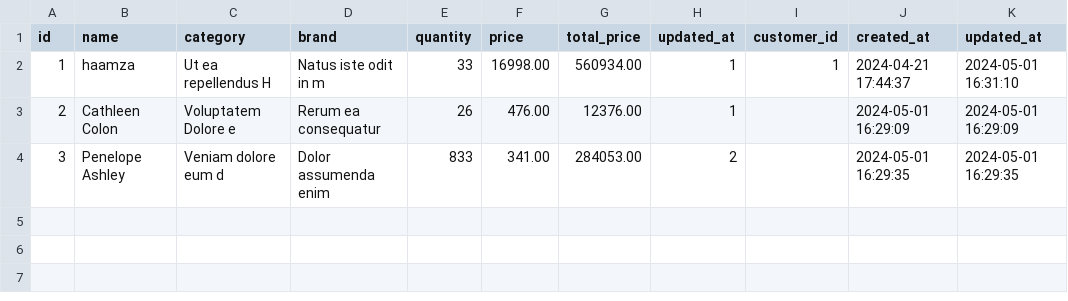
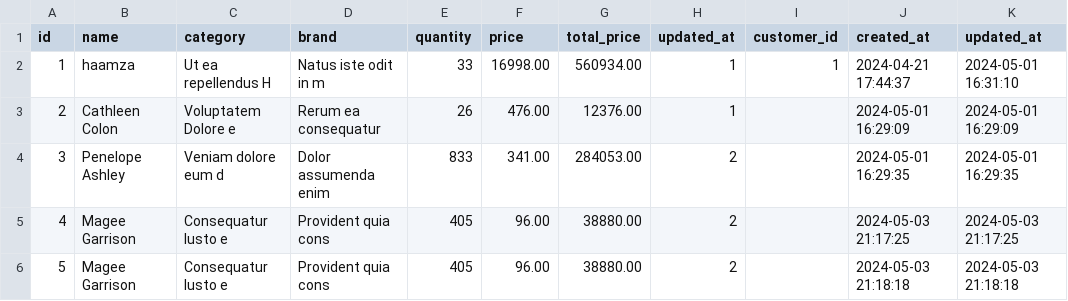
Before and after one commit to hamza2829/ERP_Internal_BI, a CSV file: flaskProject/csv_generator/products.csv, drawn as a sheet; the diff names each change by its address in the sheet, - before the commit and + after, or states it on an @@ line.

```diff
--- a/flaskProject/csv_generator/products.csv
+++ b/flaskProject/csv_generator/products.csv
+row 5: 4 | Magee Garrison | Consequatur Iusto e | Provident quia cons | 405 | 96.00 | 38880.00 | 2 |  | 2024-05-03 21:17:25 | 2024-05-03 21:17:25
+row 6: 5 | Magee Garrison | Consequatur Iusto e | Provident quia cons | 405 | 96.00 | 38880.00 | 2 |  | 2024-05-03 21:18:18 | 2024-05-03 21:18:18
```
Also changed, not shown: 1 other file.
